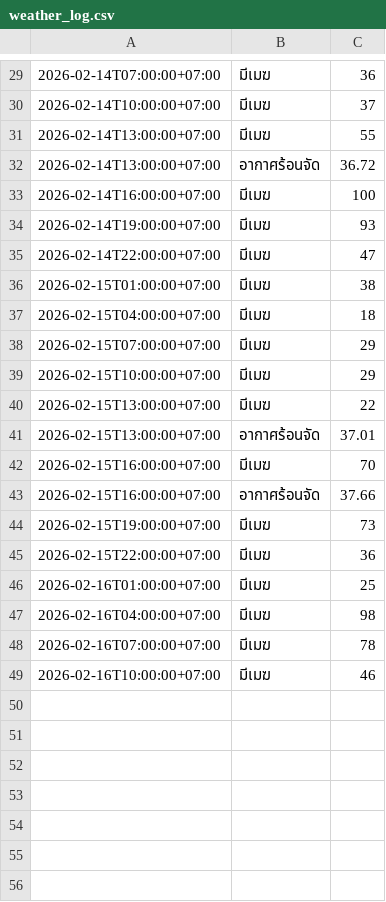
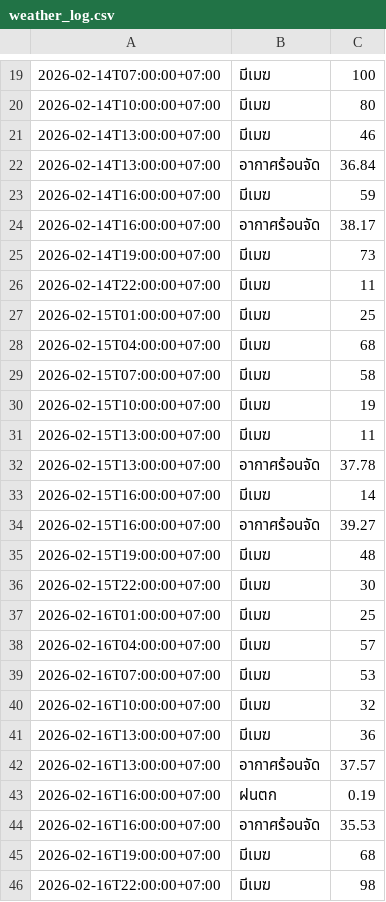
Before and after one commit to wata011/my-water-monitor, a CSV file: weather_log.csv, drawn as a sheet; only a part is shown, gaps mark what is left out; the diff covers the shown part only.

```diff
--- a/weather_log.csv
+++ b/weather_log.csv
@@ -29,21 +19,28 @@
-2026-02-14T07:00:00+07:00,มีเมฆ,36
-2026-02-14T10:00:00+07:00,มีเมฆ,37
-2026-02-14T13:00:00+07:00,มีเมฆ,55
-2026-02-14T13:00:00+07:00,อากาศร้อนจัด,36.72
-2026-02-14T16:00:00+07:00,มีเมฆ,100
-2026-02-14T19:00:00+07:00,มีเมฆ,93
-2026-02-14T22:00:00+07:00,มีเมฆ,47
-2026-02-15T01:00:00+07:00,มีเมฆ,38
-2026-02-15T04:00:00+07:00,มีเมฆ,18
-2026-02-15T07:00:00+07:00,มีเมฆ,29
-2026-02-15T10:00:00+07:00,มีเมฆ,29
-2026-02-15T13:00:00+07:00,มีเมฆ,22
-2026-02-15T13:00:00+07:00,อากาศร้อนจัด,37.01
-2026-02-15T16:00:00+07:00,มีเมฆ,70
-2026-02-15T16:00:00+07:00,อากาศร้อนจัด,37.66
-2026-02-15T19:00:00+07:00,มีเมฆ,73
-2026-02-15T22:00:00+07:00,มีเมฆ,36
+2026-02-14T07:00:00+07:00,มีเมฆ,100
+2026-02-14T10:00:00+07:00,มีเมฆ,80
+2026-02-14T13:00:00+07:00,มีเมฆ,46
+2026-02-14T13:00:00+07:00,อากาศร้อนจัด,36.84
+2026-02-14T16:00:00+07:00,มีเมฆ,59
+2026-02-14T16:00:00+07:00,อากาศร้อนจัด,38.17
+2026-02-14T19:00:00+07:00,มีเมฆ,73
+2026-02-14T22:00:00+07:00,มีเมฆ,11
+2026-02-15T01:00:00+07:00,มีเมฆ,25
+2026-02-15T04:00:00+07:00,มีเมฆ,68
+2026-02-15T07:00:00+07:00,มีเมฆ,58
+2026-02-15T10:00:00+07:00,มีเมฆ,19
+2026-02-15T13:00:00+07:00,มีเมฆ,11
+2026-02-15T13:00:00+07:00,อากาศร้อนจัด,37.78
+2026-02-15T16:00:00+07:00,มีเมฆ,14
+2026-02-15T16:00:00+07:00,อากาศร้อนจัด,39.27
+2026-02-15T19:00:00+07:00,มีเมฆ,48
+2026-02-15T22:00:00+07:00,มีเมฆ,30
 2026-02-16T01:00:00+07:00,มีเมฆ,25
-2026-02-16T04:00:00+07:00,มีเมฆ,98
-2026-02-16T07:00:00+07:00,มีเมฆ,78
-2026-02-16T10:00:00+07:00,มีเมฆ,46
+2026-02-16T04:00:00+07:00,มีเมฆ,57
+2026-02-16T07:00:00+07:00,มีเมฆ,53
+2026-02-16T10:00:00+07:00,มีเมฆ,32
+2026-02-16T13:00:00+07:00,มีเมฆ,36
+2026-02-16T13:00:00+07:00,อากาศร้อนจัด,37.57
+2026-02-16T16:00:00+07:00,ฝนตก,0.19
+2026-02-16T16:00:00+07:00,อากาศร้อนจัด,35.53
+2026-02-16T19:00:00+07:00,มีเมฆ,68
+2026-02-16T22:00:00+07:00,มีเมฆ,98
```
Also changed, not shown: 4 added rows, 10 removed rows and 18 edited cells elsewhere in this file.
